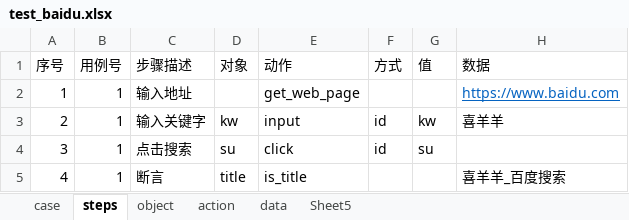
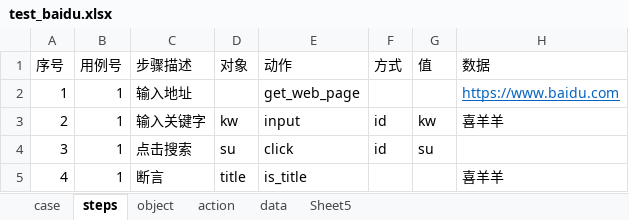
Before and after one commit to Sunlumo/autoUI_test_v1.0, an Excel workbook: test_data/test_baidu.xlsx, sheet steps, drawn as a sheet; values as stored, in another font and other column widths than the file's, no borders; the diff names each change by its address in the sheet, - before the commit and + after, or states it on an @@ line.

```diff
--- a/test_data/test_baidu.xlsx (sheet steps)
+++ b/test_data/test_baidu.xlsx (sheet steps)
-H5 (数据): 喜羊羊_百度搜索
+H5 (数据): 喜羊羊
```
Also changed, not shown: 8 other files.
